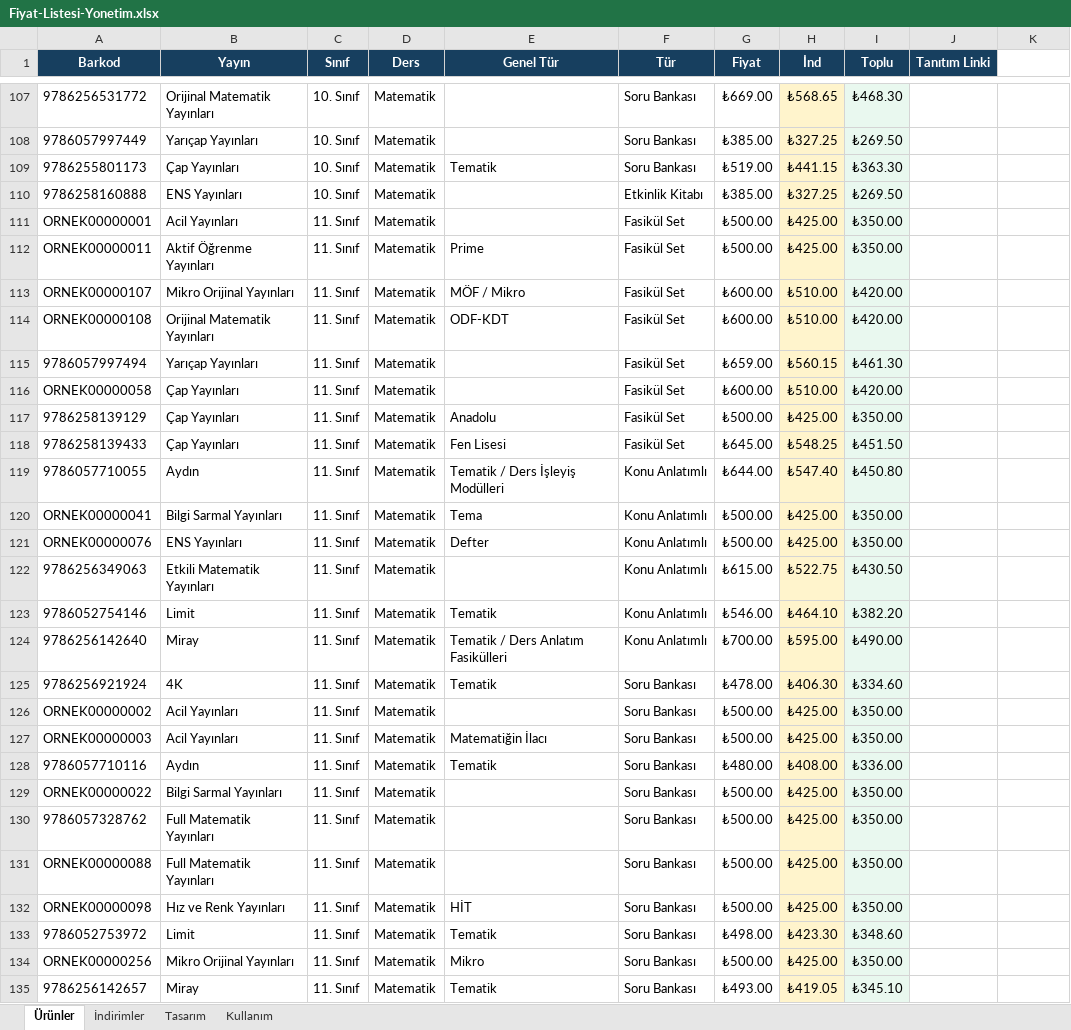
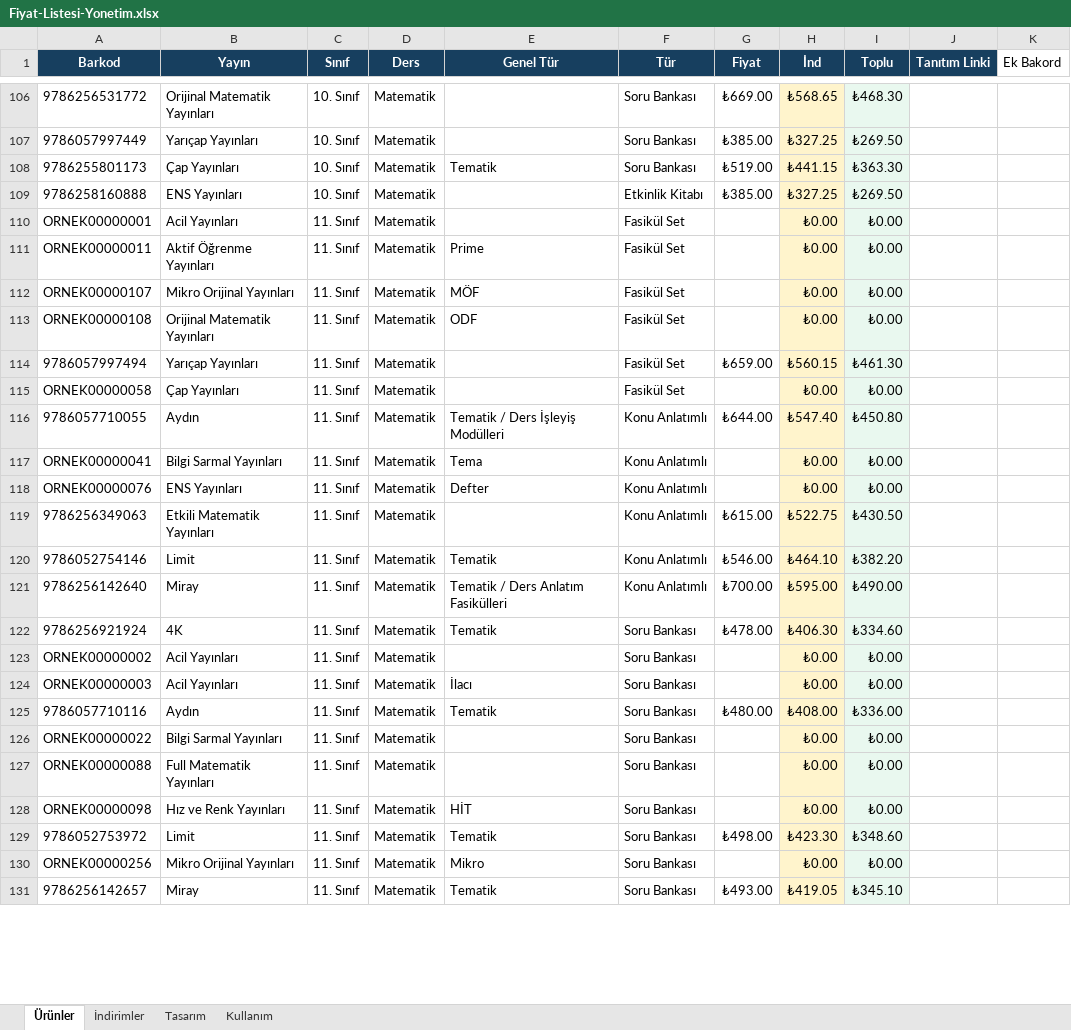
Before and after one commit to Furkan58-58/ogretmen-fiyat-listesi, an Excel workbook: output/Fiyat-Listesi-Yonetim.xlsx, sheet Ürünler, drawn as a sheet; only a part is shown, gaps mark what is left out; values as stored, in another font and other column widths than the file's, no borders; table styles not drawn; removed rows and columns are numbered as before the commit, all else as after; the diff covers the shown part only; the diff names each change by its address in the sheet, - before the commit and + after, or states it on an @@ line.

```diff
--- a/output/Fiyat-Listesi-Yonetim.xlsx (sheet Ürünler)
+++ b/output/Fiyat-Listesi-Yonetim.xlsx (sheet Ürünler)
-K1: (empty)
+K1: Ek Bakord
-G110:G111 (Fiyat): ₺500.00
+G110:G111 (Fiyat): (empty)
-H110:H111 (İnd): ₺425.00
+H110:H111 (İnd): ₺0.00
-I110:I111 (Toplu): ₺350.00
+I110:I111 (Toplu): ₺0.00
-E112 (Genel Tür): MÖF / Mikro
+E112 (Genel Tür): MÖF
-G112:G113 (Fiyat): ₺600.00
+G112:G113 (Fiyat): (empty)
-H112:H113 (İnd): ₺510.00
+H112:H113 (İnd): ₺0.00
-I112:I113 (Toplu): ₺420.00
+I112:I113 (Toplu): ₺0.00
-E113 (Genel Tür): ODF-KDT
+E113 (Genel Tür): ODF
-G115 (Fiyat): ₺600.00
+G115 (Fiyat): (empty)
-H115 (İnd): ₺510.00
+H115 (İnd): ₺0.00
-I115 (Toplu): ₺420.00
+I115 (Toplu): ₺0.00
-row 117: 9786258139129 | Çap Yayınları | 11. Sınıf | Matematik | Anadolu | Fasikül Set | ₺500.00 | ₺425.00 | ₺350.00
-row 118: 9786258139433 | Çap Yayınları | 11. Sınıf | Matematik | Fen Lisesi | Fasikül Set | ₺645.00 | ₺548.25 | ₺451.50
-G117:G118 (Fiyat): ₺500.00
+G117:G118 (Fiyat): (empty)
-H117:H118 (İnd): ₺425.00
+H117:H118 (İnd): ₺0.00
-I117:I118 (Toplu): ₺350.00
+I117:I118 (Toplu): ₺0.00
-G123:G124 (Fiyat): ₺500.00
+G123:G124 (Fiyat): (empty)
-H123:H124 (İnd): ₺425.00
+H123:H124 (İnd): ₺0.00
-I123:I124 (Toplu): ₺350.00
+I123:I124 (Toplu): ₺0.00
-E124 (Genel Tür): Matematiğin İlacı
+E124 (Genel Tür): İlacı
-G126 (Fiyat): ₺500.00
+G126 (Fiyat): (empty)
-H126 (İnd): ₺425.00
+H126 (İnd): ₺0.00
-I126 (Toplu): ₺350.00
+I126 (Toplu): ₺0.00
-row 130: 9786057328762 | Full Matematik Yayınları | 11. Sınıf | Matematik |  | Soru Bankası | ₺500.00 | ₺425.00 | ₺350.00
-G127:G128 (Fiyat): ₺500.00
+G127:G128 (Fiyat): (empty)
-H127:H128 (İnd): ₺425.00
+H127:H128 (İnd): ₺0.00
-I127:I128 (Toplu): ₺350.00
+I127:I128 (Toplu): ₺0.00
-G130 (Fiyat): ₺500.00
+G130 (Fiyat): (empty)
-H130 (İnd): ₺425.00
+H130 (İnd): ₺0.00
-I130 (Toplu): ₺350.00
+I130 (Toplu): ₺0.00
```
Also changed, not shown: 17 removed rows and 341 edited cells elsewhere in this sheet, sheet İndirimler, formulas that keep their value.
